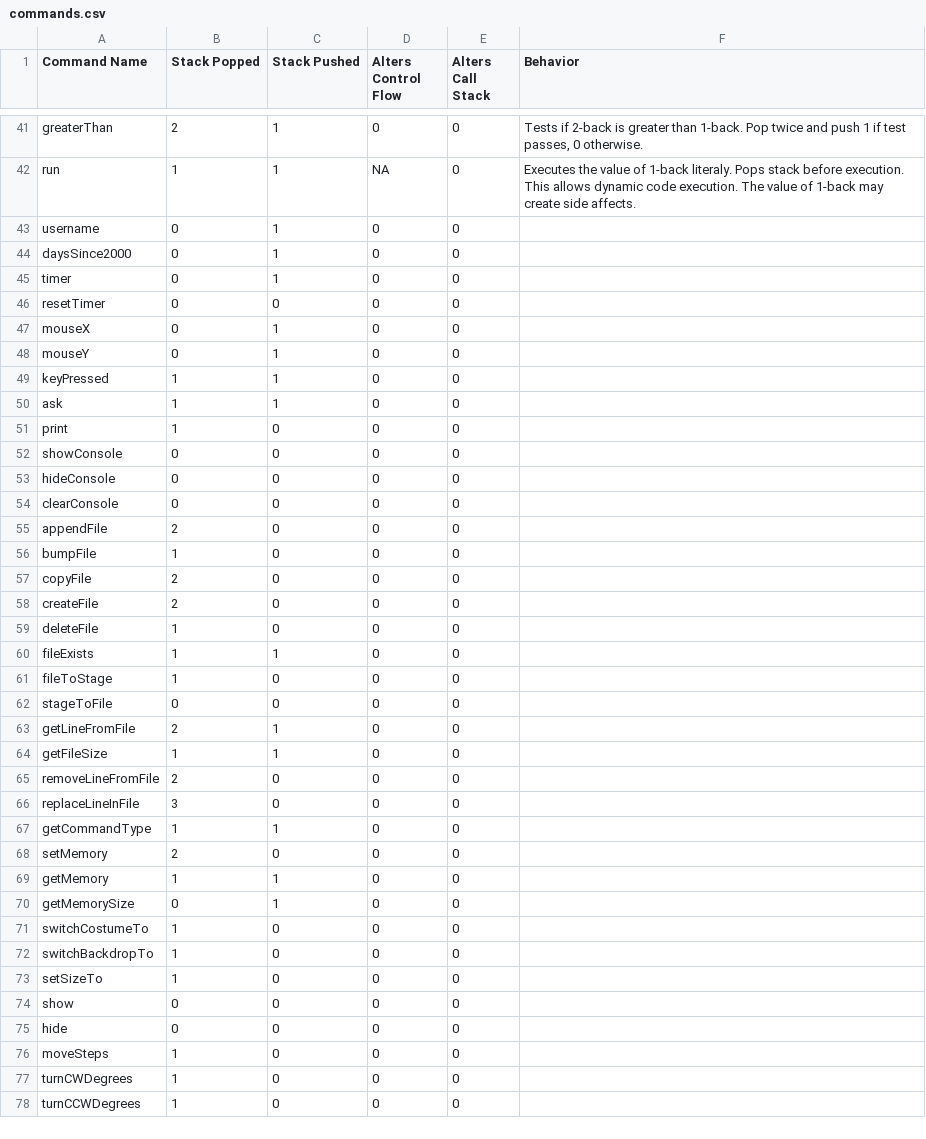
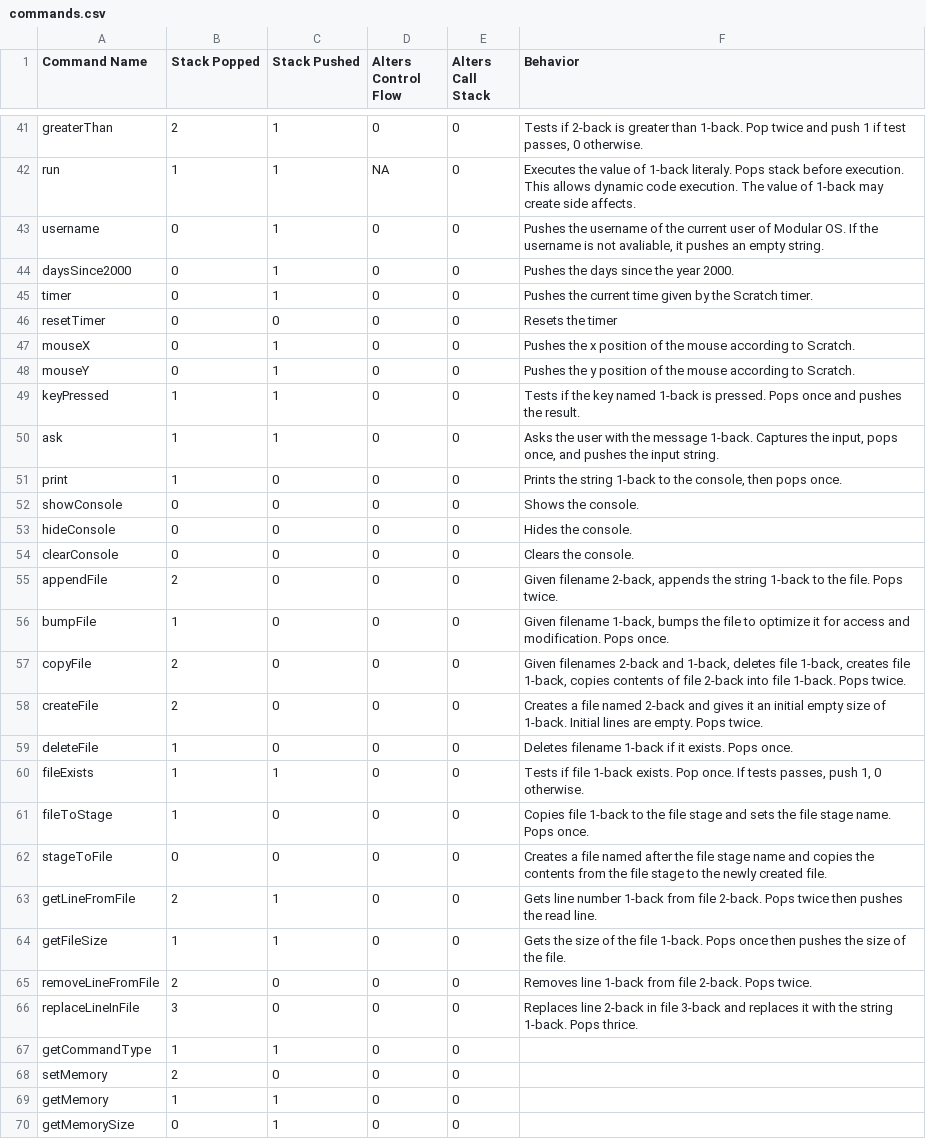
Before and after one commit to mrf7777/Modular-OS-Toolchain, a CSV file: data/commands/commands.csv, drawn as a sheet; only a part is shown, gaps mark what is left out; the shorter side is filled out with more unchanged rows.

Commit message:
Update commands.csv to document timers, files, and username.
Updated behavior descriptions to include file managment, timers, time, and accessing the username of the current Scratch user.

```diff
--- a/data/commands/commands.csv
+++ b/data/commands/commands.csv
@@ -42,26 +42,26 @@ greaterThan,2,1,0,0,"Tests if 2-back is greater than 1-back. Pop twice and push
 run,1,1,NA,0,Executes the value of 1-back literaly. Pops stack before execution. This allows dynamic code execution. The value of 1-back may create side affects.
-username,0,1,0,0,
-daysSince2000,0,1,0,0,
-timer,0,1,0,0,
-resetTimer,0,0,0,0,
-mouseX,0,1,0,0,
-mouseY,0,1,0,0,
-keyPressed,1,1,0,0,
-ask,1,1,0,0,
-print,1,0,0,0,
-showConsole,0,0,0,0,
-hideConsole,0,0,0,0,
-clearConsole,0,0,0,0,
-appendFile,2,0,0,0,
-bumpFile,1,0,0,0,
-copyFile,2,0,0,0,
-createFile,2,0,0,0,
-deleteFile,1,0,0,0,
-fileExists,1,1,0,0,
-fileToStage,1,0,0,0,
-stageToFile,0,0,0,0,
-getLineFromFile,2,1,0,0,
-getFileSize,1,1,0,0,
-removeLineFromFile,2,0,0,0,
-replaceLineInFile,3,0,0,0,
+username,0,1,0,0,"Pushes the username of the current user of Modular OS. If the username is not avaliable, it pushes an empty string."
+daysSince2000,0,1,0,0,Pushes the days since the year 2000.
+timer,0,1,0,0,Pushes the current time given by the Scratch timer.
+resetTimer,0,0,0,0,Resets the timer
+mouseX,0,1,0,0,Pushes the x position of the mouse according to Scratch.
+mouseY,0,1,0,0,Pushes the y position of the mouse according to Scratch.
+keyPressed,1,1,0,0,Tests if the key named 1-back is pressed. Pops once and pushes the result.
+ask,1,1,0,0,"Asks the user with the message 1-back. Captures the input, pops once, and pushes the input string."
+print,1,0,0,0,"Prints the string 1-back to the console, then pops once."
+showConsole,0,0,0,0,Shows the console.
+hideConsole,0,0,0,0,Hides the console.
+clearConsole,0,0,0,0,Clears the console.
+appendFile,2,0,0,0,"Given filename 2-back, appends the string 1-back to the file. Pops twice."
+bumpFile,1,0,0,0,"Given filename 1-back, bumps the file to optimize it for access and modification. Pops once."
+copyFile,2,0,0,0,"Given filenames 2-back and 1-back, deletes file 1-back, creates file 1-back, copies contents of file 2-back into file 1-back. Pops twice."
+createFile,2,0,0,0,Creates a file named 2-back and gives it an initial empty size of 1-back. Initial lines are empty. Pops twice.
+deleteFile,1,0,0,0,Deletes filename 1-back if it exists. Pops once.
+fileExists,1,1,0,0,"Tests if file 1-back exists. Pop once. If tests passes, push 1, 0 otherwise."
+fileToStage,1,0,0,0,Copies file 1-back to the file stage and sets the file stage name. Pops once.
+stageToFile,0,0,0,0,Creates a file named after the file stage name and copies the contents from the file stage to the newly created file.
+getLineFromFile,2,1,0,0,Gets line number 1-back from file 2-back. Pops twice then pushes the read line.
+getFileSize,1,1,0,0,Gets the size of the file 1-back. Pops once then pushes the size of the file.
+removeLineFromFile,2,0,0,0,Removes line 1-back from file 2-back. Pops twice.
+replaceLineInFile,3,0,0,0,Replaces line 2-back in file 3-back and replaces it with the string 1-back. Pops thrice.
 getCommandType,1,1,0,0,
```
